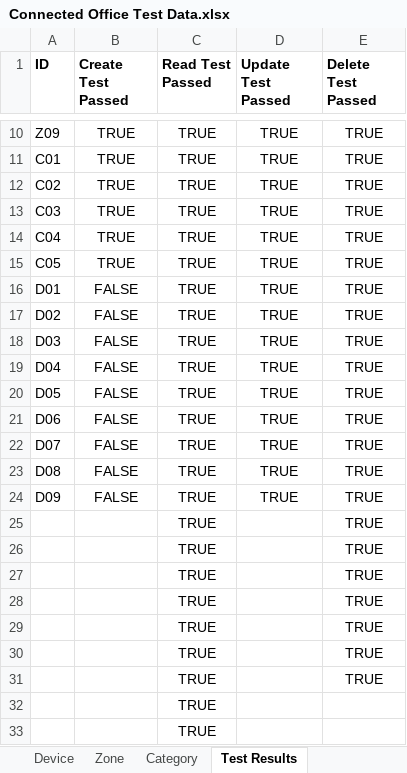
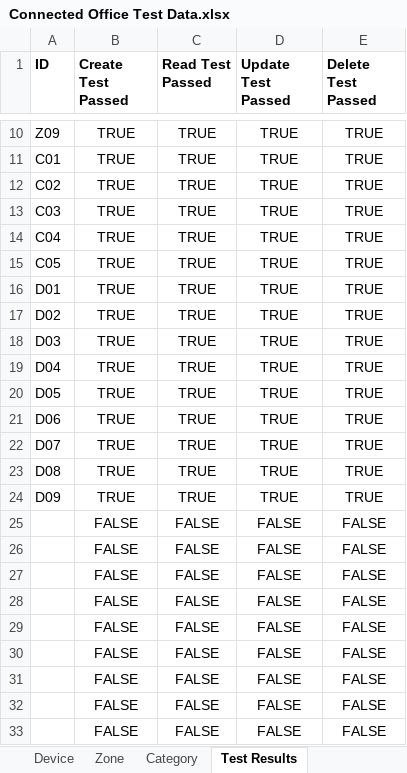
Before and after one commit to ZeroJester/CMPG-323-Project-4---35376759, an Excel workbook: Connected Office Web Application User Acceptance Test/Connected Office Test Data.xlsx, sheet Test Results, drawn as a sheet; only a part is shown, gaps mark what is left out; values as stored, in another font and other column widths than the file's, no borders; removed rows and columns are numbered as before the commit, all else as after; the diff names each change by its address in the sheet, - before the commit and + after, or states it on an @@ line.

Commit message:
Application tested successfully

```diff
--- a/Connected Office Web Application User Acceptance Test/Connected Office Test Data.xlsx (sheet Test Results)
+++ b/Connected Office Web Application User Acceptance Test/Connected Office Test Data.xlsx (sheet Test Results)
-B16:B24 (Create Test Passed): FALSE
+B16:B24 (Create Test Passed): TRUE
-row 25:  |  | TRUE |  | TRUE
-row 26:  |  | TRUE |  | TRUE
-row 27:  |  | TRUE |  | TRUE
-row 28:  |  | TRUE |  | TRUE
-row 29:  |  | TRUE |  | TRUE
-row 30:  |  | TRUE |  | TRUE
-row 31:  |  | TRUE |  | TRUE
-row 32:  |  | TRUE
-row 33:  |  | TRUE
+row 25:  | FALSE | FALSE | FALSE | FALSE
+row 26:  | FALSE | FALSE | FALSE | FALSE
+row 27:  | FALSE | FALSE | FALSE | FALSE
+row 28:  | FALSE | FALSE | FALSE | FALSE
+row 29:  | FALSE | FALSE | FALSE | FALSE
+row 30:  | FALSE | FALSE | FALSE | FALSE
+row 31:  | FALSE | FALSE | FALSE | FALSE
+row 32:  | FALSE | FALSE | FALSE | FALSE
+row 33:  | FALSE | FALSE | FALSE | FALSE
```
Also changed, not shown: 1 other file.
